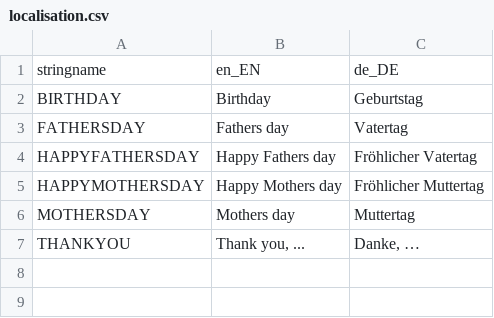
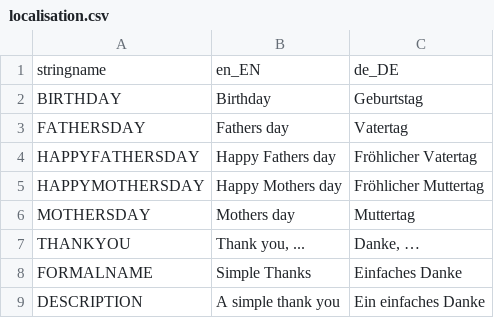
Before and after one commit to tct123/simplethanks, a CSV file: src/simplethanks/resources/localisation.csv, drawn as a sheet.

```diff
--- a/src/simplethanks/resources/localisation.csv
+++ b/src/simplethanks/resources/localisation.csv
@@ -7 +7,3 @@ MOTHERSDAY,Mothers day,Muttertag
 THANKYOU,"Thank you, ...","Danke, …"
+FORMALNAME,Simple Thanks,Einfaches Danke
+DESCRIPTION,A simple thank you,Ein einfaches Danke
```
Also changed, not shown: 1 other file.
